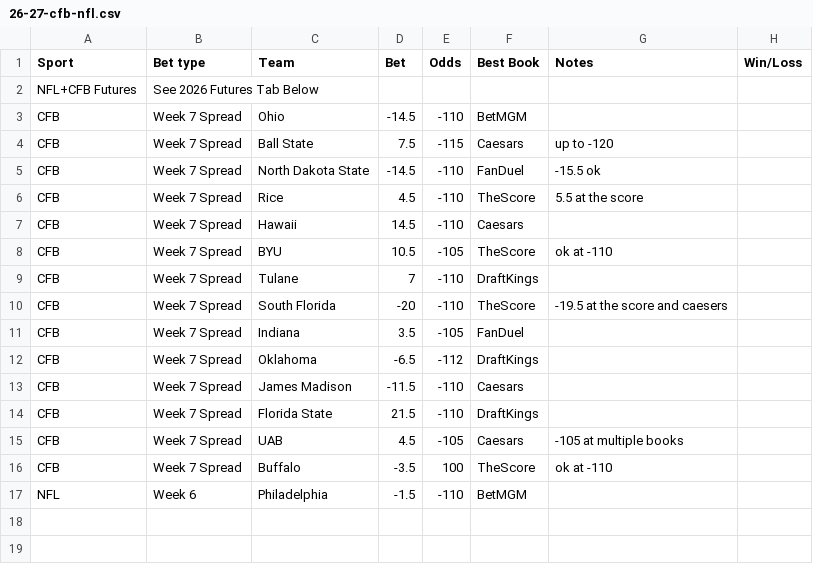
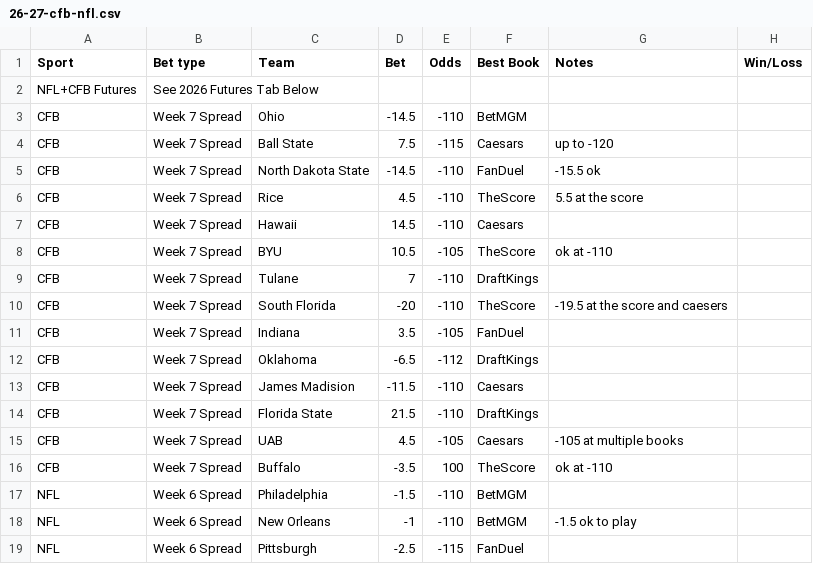
Before and after one commit to trashduty/trash-schedule, a CSV file: data/26-27-cfb-nfl.csv, drawn as a sheet.

Commit message:
Update 26/27 CFB + NFL from Google Sheets

```diff
--- a/data/26-27-cfb-nfl.csv
+++ b/data/26-27-cfb-nfl.csv
@@ -12,3 +12,3 @@ CFB,Week 7 Spread,Indiana,3.5,-105,FanDuel,,
 CFB,Week 7 Spread,Oklahoma,-6.5,-112,DraftKings,,
-CFB,Week 7 Spread,James Madison,-11.5,-110,Caesars,,
+CFB,Week 7 Spread,James Madision,-11.5,-110,Caesars,,
 CFB,Week 7 Spread,Florida State,21.5,-110,DraftKings,,
@@ -16,2 +16,4 @@ CFB,Week 7 Spread,UAB,4.5,-105,Caesars,-105 at multiple books,
 CFB,Week 7 Spread,Buffalo,-3.5,100,TheScore,ok at -110,
-NFL,Week 6,Philadelphia,-1.5,-110,BetMGM,,
+NFL,Week 6 Spread,Philadelphia,-1.5,-110,BetMGM,,
+NFL,Week 6 Spread,New Orleans,-1,-110,BetMGM,-1.5 ok to play,
+NFL,Week 6 Spread,Pittsburgh,-2.5,-115,FanDuel,,
```
